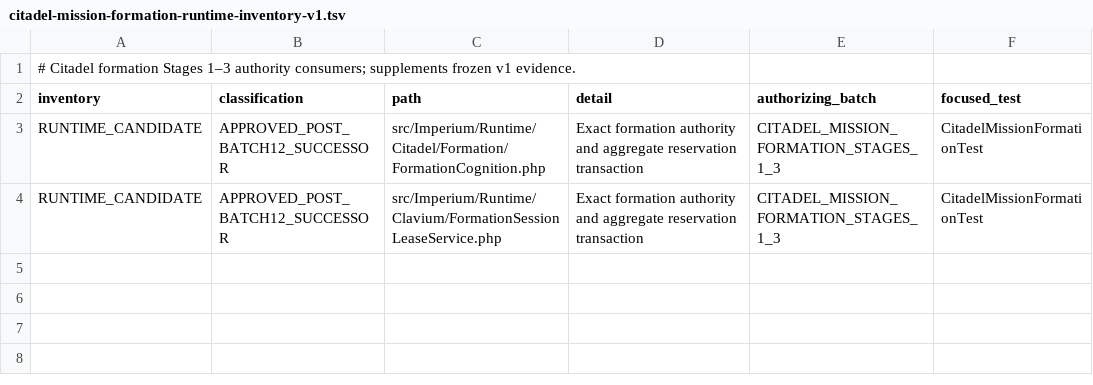
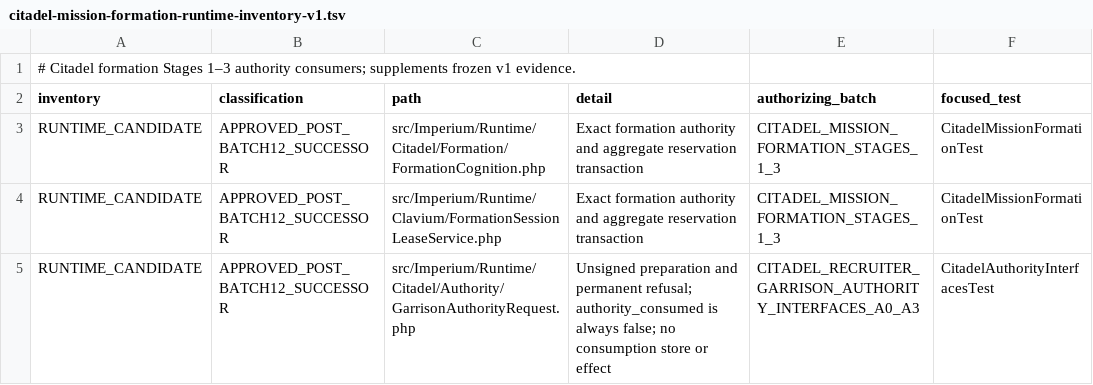
Before and after one commit to gatomontes/imperium-symfony, a TSV file: docs/citadel-mission-formation-runtime-inventory-v1.tsv, drawn as a sheet.

Commit message:
Classify refusing authority interface in additive runtime inventory

```diff
--- a/docs/citadel-mission-formation-runtime-inventory-v1.tsv
+++ b/docs/citadel-mission-formation-runtime-inventory-v1.tsv
@@ -4 +4,2 @@ RUNTIME_CANDIDATE	APPROVED_POST_BATCH12_SUCCESSOR	src/Imperium/Runtime/Citadel/F
 RUNTIME_CANDIDATE	APPROVED_POST_BATCH12_SUCCESSOR	src/Imperium/Runtime/Clavium/FormationSessionLeaseService.php	Exact formation authority and aggregate reservation transaction	CITADEL_MISSION_FORMATION_STAGES_1_3	CitadelMissionFormationTest
+RUNTIME_CANDIDATE	APPROVED_POST_BATCH12_SUCCESSOR	src/Imperium/Runtime/Citadel/Authority/GarrisonAuthorityRequest.php	Unsigned preparation and permanent refusal; authority_consumed is always false; no consumption store or effect	CITADEL_RECRUITER_GARRISON_AUTHORITY_INTERFACES_A0_A3	CitadelAuthorityInterfacesTest
```
Also changed, not shown: 1 other file.
